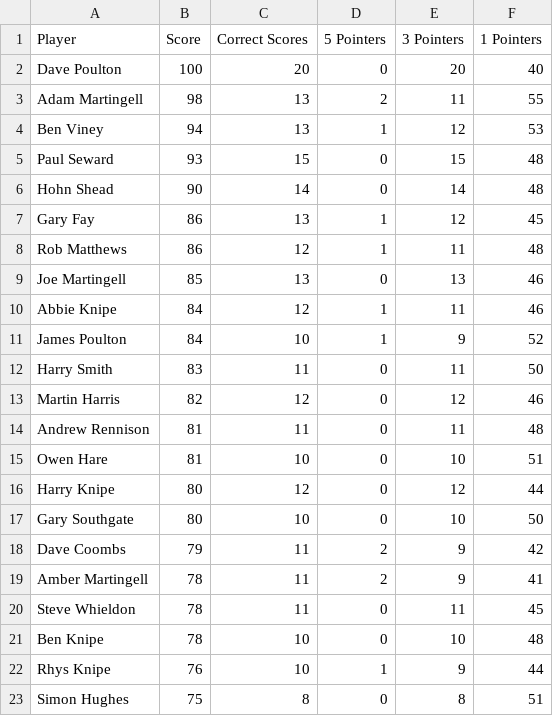
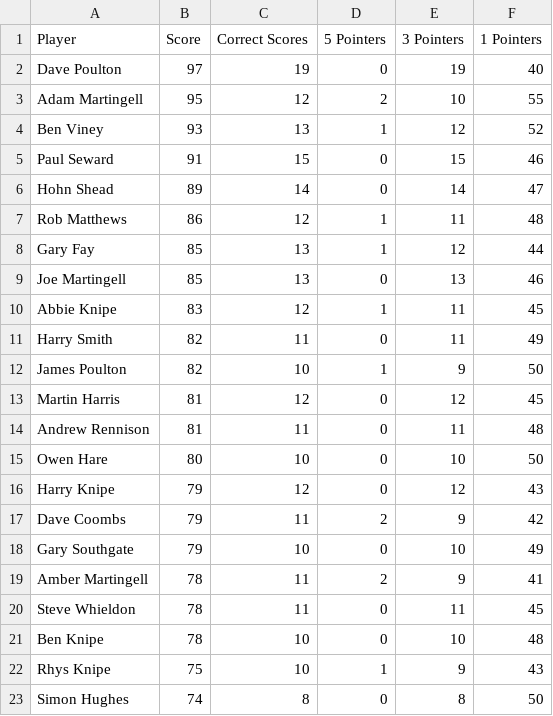
Before and after one commit to ps9786/pl-predictions, a CSV file: wc/league_table.csv, drawn as a sheet; only a part is shown; the diff covers the shown part only.

Commit message:
New Leaderboard: Mon Jul 20 14:00:00 BST 2026

```diff
--- a/wc/league_table.csv
+++ b/wc/league_table.csv
@@ -1,19 +1,19 @@
 Player,Score,Correct Scores,5 Pointers,3 Pointers,1 Pointers
-Dave Poulton,100,20,0,20,40
-Adam Martingell,98,13,2,11,55
-Ben Viney,94,13,1,12,53
-Paul Seward,93,15,0,15,48
-Hohn Shead,90,14,0,14,48
-Gary Fay,86,13,1,12,45
+Dave Poulton,97,19,0,19,40
+Adam Martingell,95,12,2,10,55
+Ben Viney,93,13,1,12,52
+Paul Seward,91,15,0,15,46
+Hohn Shead,89,14,0,14,47
 Rob Matthews,86,12,1,11,48
+Gary Fay,85,13,1,12,44
 Joe Martingell,85,13,0,13,46
-Abbie Knipe,84,12,1,11,46
-James Poulton,84,10,1,9,52
-Harry Smith,83,11,0,11,50
-Martin Harris,82,12,0,12,46
+Abbie Knipe,83,12,1,11,45
+Harry Smith,82,11,0,11,49
+James Poulton,82,10,1,9,50
+Martin Harris,81,12,0,12,45
 Andrew Rennison,81,11,0,11,48
-Owen Hare,81,10,0,10,51
-Harry Knipe,80,12,0,12,44
-Gary Southgate,80,10,0,10,50
+Owen Hare,80,10,0,10,50
+Harry Knipe,79,12,0,12,43
 Dave Coombs,79,11,2,9,42
+Gary Southgate,79,10,0,10,49
 Amber Martingell,78,11,2,9,41
@@ -21,3 +21,3 @@ Steve Whieldon,78,11,0,11,45
 Ben Knipe,78,10,0,10,48
-Rhys Knipe,76,10,1,9,44
-Simon Hughes,75,8,0,8,51
+Rhys Knipe,75,10,1,9,43
+Simon Hughes,74,8,0,8,50
```
Also changed, not shown: 2 added rows, 2 removed rows and 6 edited cells elsewhere in this file.
